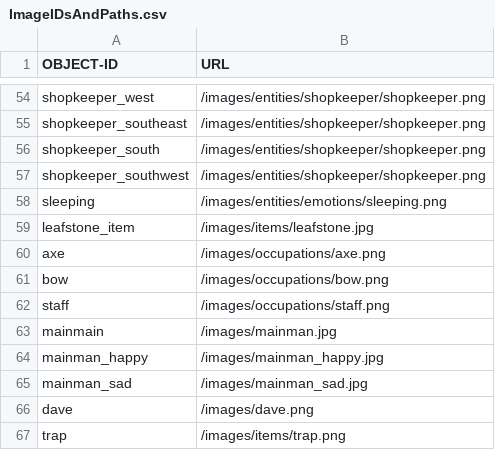
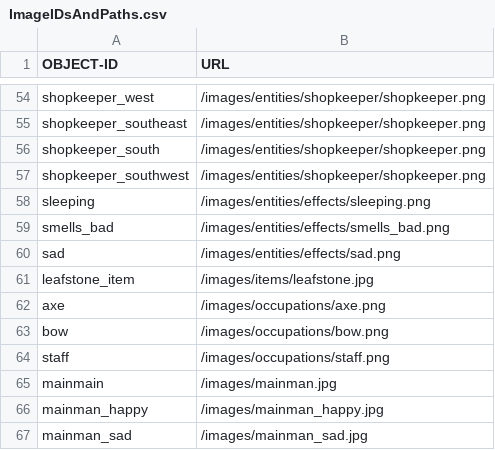
Before and after one commit to OopsIDidItAgain/RPG_Iter2, a CSV file: app/src/main/resources/assets/ImageIDsAndPaths.csv, drawn as a sheet; only a part is shown, gaps mark what is left out; the shorter side is filled out with more unchanged rows.

Commit message:
missing images!!!!

```diff
--- a/app/src/main/resources/assets/ImageIDsAndPaths.csv
+++ b/app/src/main/resources/assets/ImageIDsAndPaths.csv
@@ -57,3 +57,5 @@ shopkeeper_south,/images/entities/shopkeeper/shopkeeper.png
 shopkeeper_southwest,/images/entities/shopkeeper/shopkeeper.png
-sleeping,/images/entities/emotions/sleeping.png
+sleeping,/images/entities/effects/sleeping.png
+smells_bad,/images/entities/effects/smells_bad.png
+sad,/images/entities/effects/sad.png
 leafstone_item,/images/items/leafstone.jpg
```
